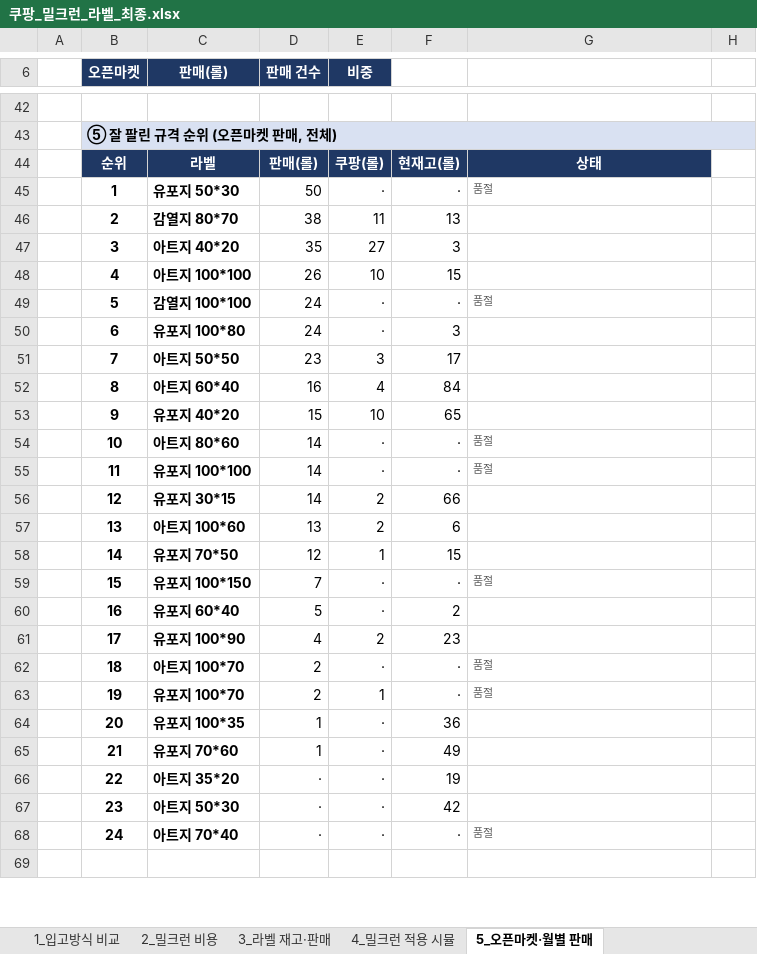
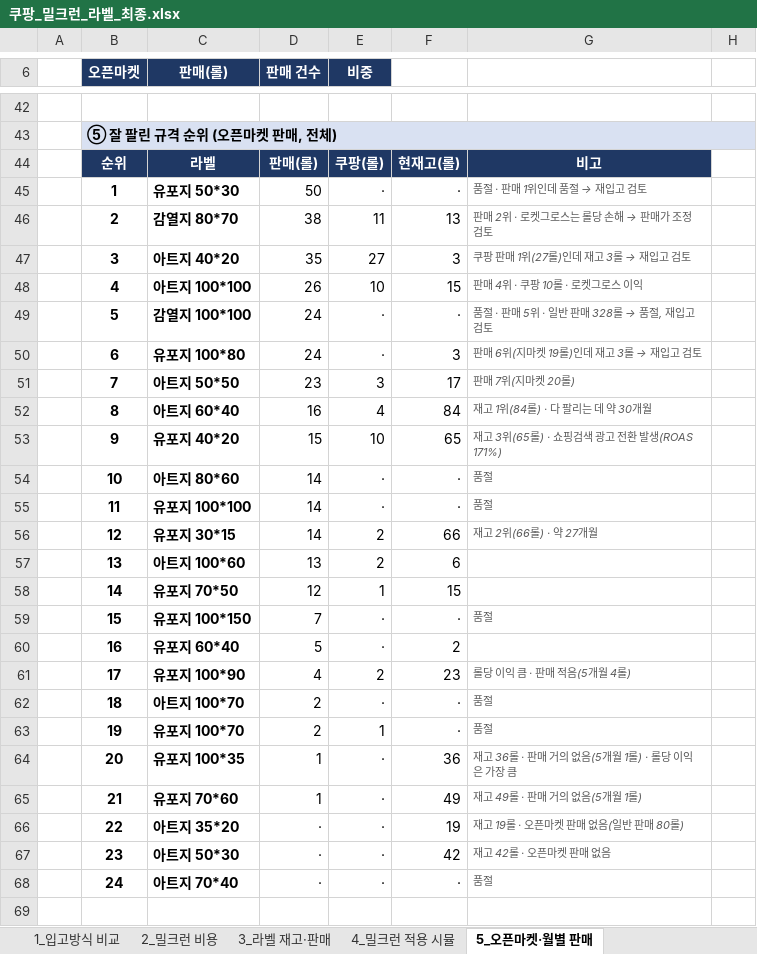
Before and after one commit to 24730060/-, an Excel workbook: 쿠팡_재고운영_2026.11/쿠팡_밀크런_라벨_최종.xlsx, sheet 5_오픈마켓·월별 판매, drawn as a sheet; only a part is shown, gaps mark what is left out; values as stored, in another font and other column widths than the file's, no borders; the diff covers the shown part only; the diff names each change by its address in the sheet, - before the commit and + after, or states it on an @@ line.

```diff
--- a/쿠팡_재고운영_2026.11/쿠팡_밀크런_라벨_최종.xlsx (sheet 5_오픈마켓·월별 판매)
+++ b/쿠팡_재고운영_2026.11/쿠팡_밀크런_라벨_최종.xlsx (sheet 5_오픈마켓·월별 판매)
-G44: 상태
+G44: 비고
@@ G45: 품절 → 품절 · 판매 1위인데 품절 → 재입고 검토 @@
@@ G46: (empty) → 판매 2위 · 로켓그로스는 롤당 손해 → 판매가 조정 검토 @@
@@ G47: (empty) → 쿠팡 판매 1위(27롤)인데 재고 3롤 → 재입고 검토 @@
-G48: (empty)
+G48: 판매 4위 · 쿠팡 10롤 · 로켓그로스 이익
@@ G49: 품절 → 품절 · 판매 5위 · 일반 판매 328롤 → 품절, 재입고 검토 @@
@@ G50: (empty) → 판매 6위(지마켓 19롤)인데 재고 3롤 → 재입고 검토 @@
-G51: (empty)
+G51: 판매 7위(지마켓 20롤)
-G52: (empty)
+G52: 재고 1위(84롤) · 다 팔리는 데 약 30개월
-G53: (empty)
+G53: 재고 3위(65롤) · 쇼핑검색 광고 전환 발생(ROAS 171%)
-G56: (empty)
+G56: 재고 2위(66롤) · 약 27개월
-G61: (empty)
+G61: 롤당 이익 큼 · 판매 적음(5개월 4롤)
-G64: (empty)
+G64: 재고 36롤 · 판매 거의 없음(5개월 1롤) · 롤당 이익은 가장 큼
-G65: (empty)
+G65: 재고 49롤 · 판매 거의 없음(5개월 1롤)
-G66: (empty)
+G66: 재고 19롤 · 오픈마켓 판매 없음(일반 판매 80롤)
-G67: (empty)
+G67: 재고 42롤 · 오픈마켓 판매 없음
```
Also changed, not shown: 9 edited cells elsewhere in this sheet, sheet 4_밀크런 적용 시뮬, sheet 3_라벨 재고·판매, sheet 2_밀크런 비용.
